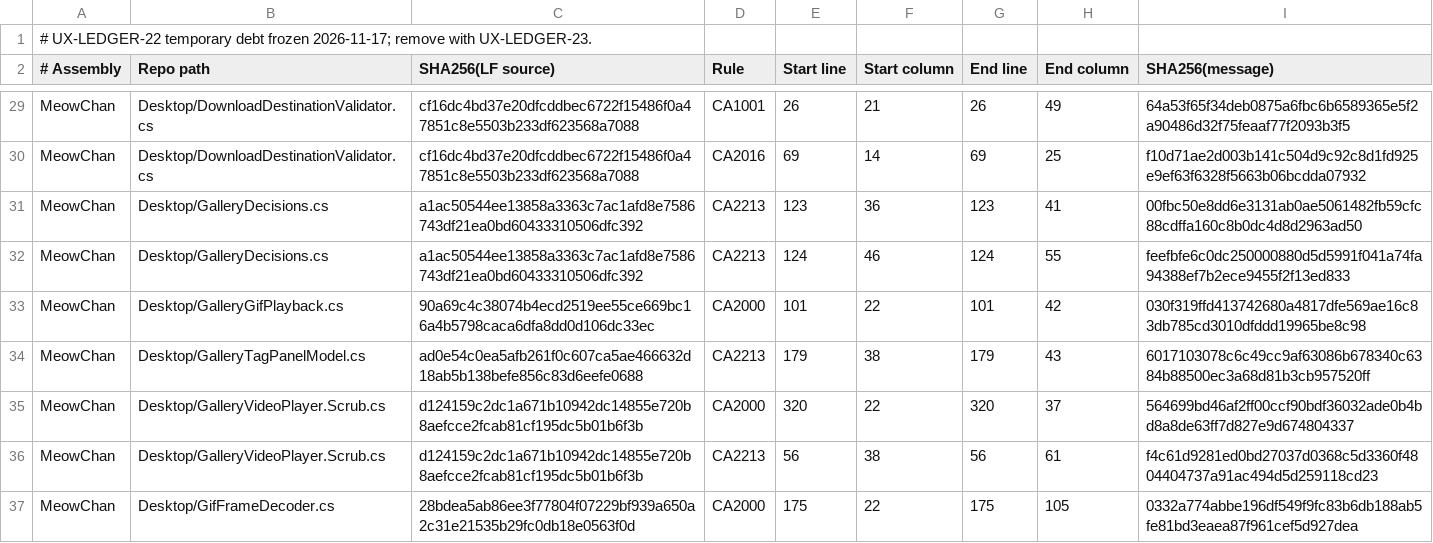
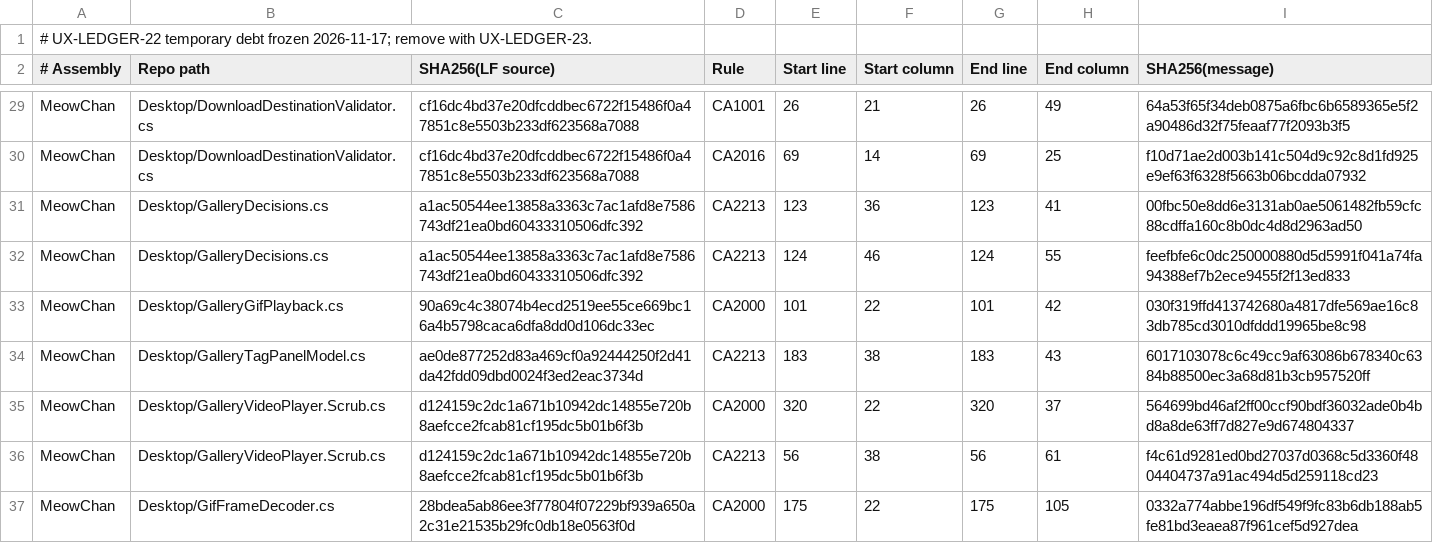
Before and after one commit to grassmann-it/MeowChan, a TSV file: build/analyzer-baseline-2026-11-17.tsv, drawn as a sheet; only a part is shown, gaps mark what is left out.

```diff
--- a/build/analyzer-baseline-2026-11-17.tsv
+++ b/build/analyzer-baseline-2026-11-17.tsv
@@ -33,3 +33,3 @@ MeowChan	Desktop/GalleryDecisions.cs	a1ac50544ee13858a3363c7ac1afd8e7586743df21e
 MeowChan	Desktop/GalleryGifPlayback.cs	90a69c4c38074b4ecd2519ee55ce669bc16a4b5798caca6dfa8dd0d106dc33ec	CA2000	101	22	101	42	030f319ffd413742680a4817dfe569ae16c83db785cd3010dfddd19965be8c98
-MeowChan	Desktop/GalleryTagPanelModel.cs	ad0e54c0ea5afb261f0c607ca5ae466632d18ab5b138befe856c83d6eefe0688	CA2213	179	38	179	43	6017103078c6c49cc9af63086b678340c6384b88500ec3a68d81b3cb957520ff
+MeowChan	Desktop/GalleryTagPanelModel.cs	ae0de877252d83a469cf0a92444250f2d41da42fdd09dbd0024f3ed2eac3734d	CA2213	183	38	183	43	6017103078c6c49cc9af63086b678340c6384b88500ec3a68d81b3cb957520ff
 MeowChan	Desktop/GalleryVideoPlayer.Scrub.cs	d124159c2dc1a671b10942dc14855e720b8aefcce2fcab81cf195dc5b01b6f3b	CA2000	320	22	320	37	564699bd46af2ff00ccf90bdf36032ade0b4bd8a8de63ff7d827e9d674804337
```
Also changed, not shown: 39 other files.
